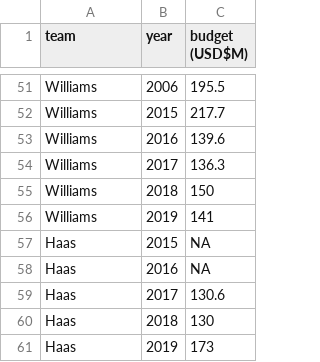
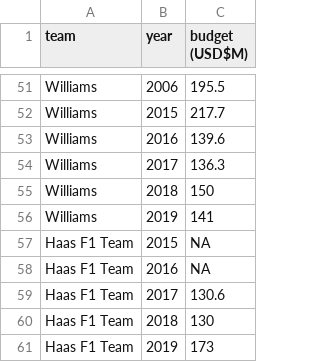
Before and after one commit to blossomt/f1, a CSV file: data/budgets.csv, drawn as a sheet; only a part is shown, gaps mark what is left out; the diff covers the shown part only.

```diff
--- a/data/budgets.csv
+++ b/data/budgets.csv
@@ -56,6 +56,6 @@ Williams,2018,150
 Williams,2019,141
-Haas,2015,NA
-Haas,2016,NA
-Haas,2017,130.6
-Haas,2018,130
-Haas,2019,173
+Haas F1 Team,2015,NA
+Haas F1 Team,2016,NA
+Haas F1 Team,2017,130.6
+Haas F1 Team,2018,130
+Haas F1 Team,2019,173
```
Also changed, not shown: 20 edited cells elsewhere in this file, data/accidents.csv, 7 other files.
